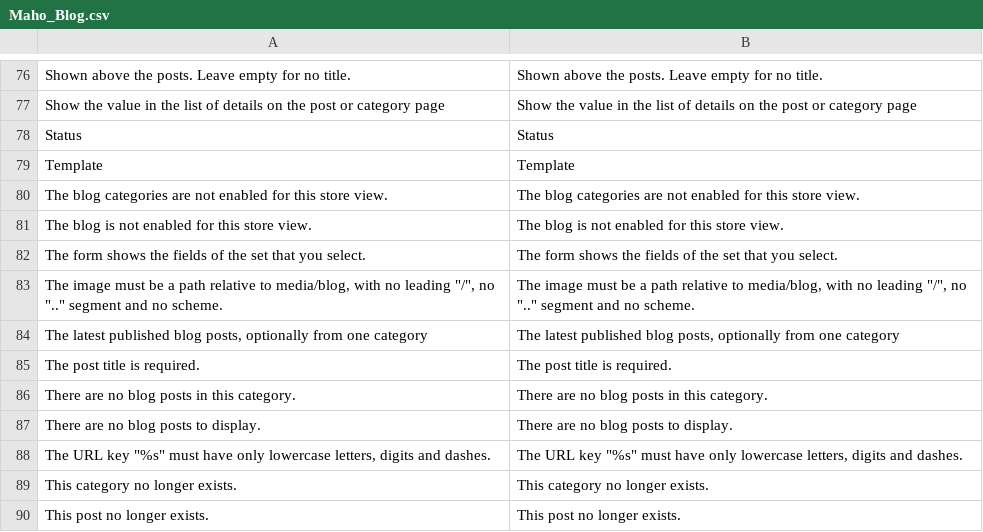
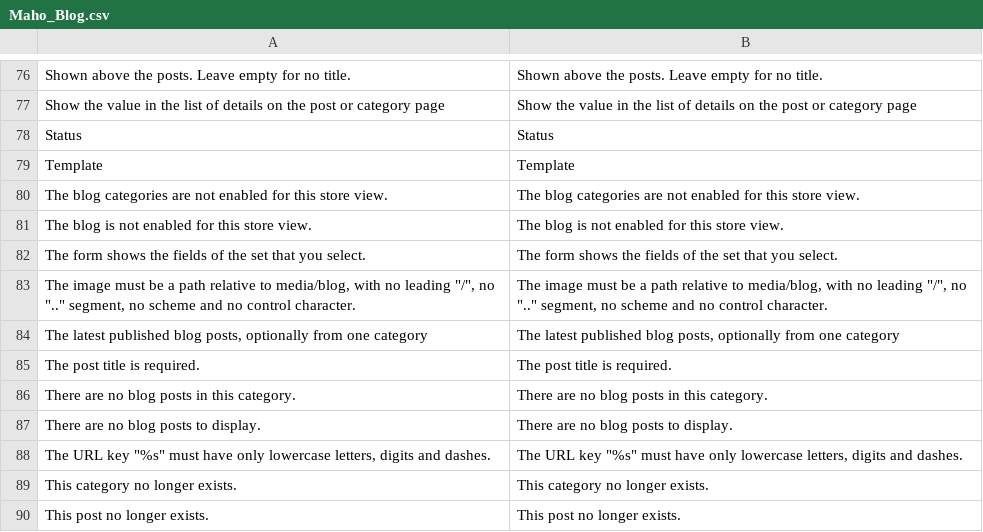
Before and after one commit to MahoCommerce/maho, a CSV file: app/locale/en_US/Maho_Blog.csv, drawn as a sheet; only a part is shown, gaps mark what is left out.

Commit message:
Refused a blog image name with a control character
The blog image URL now goes through the media mount, which throws on a path with
a control character or invalid UTF-8. The save check refused only a leading
slash, a scheme and a dot segment, so an API client could save such a name, and
every read of the post and the blog sitemap then failed. The save now refuses
the same characters that the mount refuses.

```diff
--- a/app/locale/en_US/Maho_Blog.csv
+++ b/app/locale/en_US/Maho_Blog.csv
@@ -82,3 +82,3 @@
 "The form shows the fields of the set that you select.","The form shows the fields of the set that you select."
-"The image must be a path relative to media/blog, with no leading ""/"", no "".."" segment and no scheme.","The image must be a path relative to media/blog, with no leading ""/"", no "".."" segment and no scheme."
+"The image must be a path relative to media/blog, with no leading ""/"", no "".."" segment, no scheme and no control character.","The image must be a path relative to media/blog, with no leading ""/"", no "".."" segment, no scheme and no control character."
 "The latest published blog posts, optionally from one category","The latest published blog posts, optionally from one category"
```
Also changed, not shown: 2 other files.
